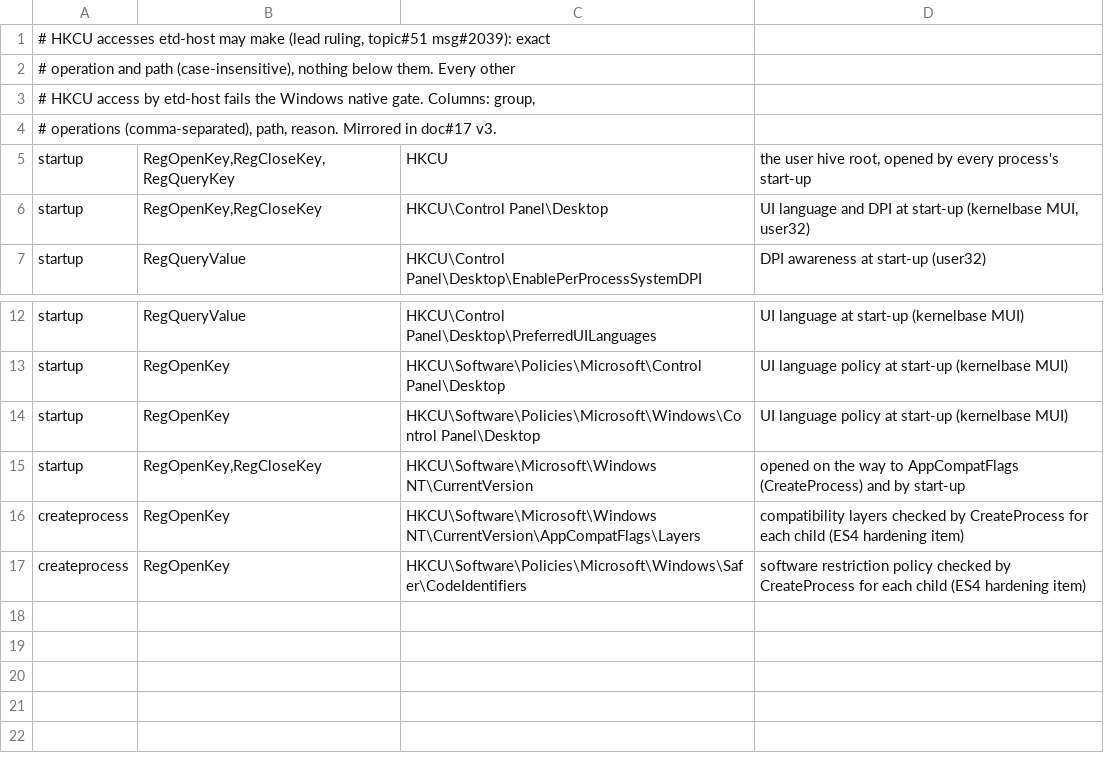
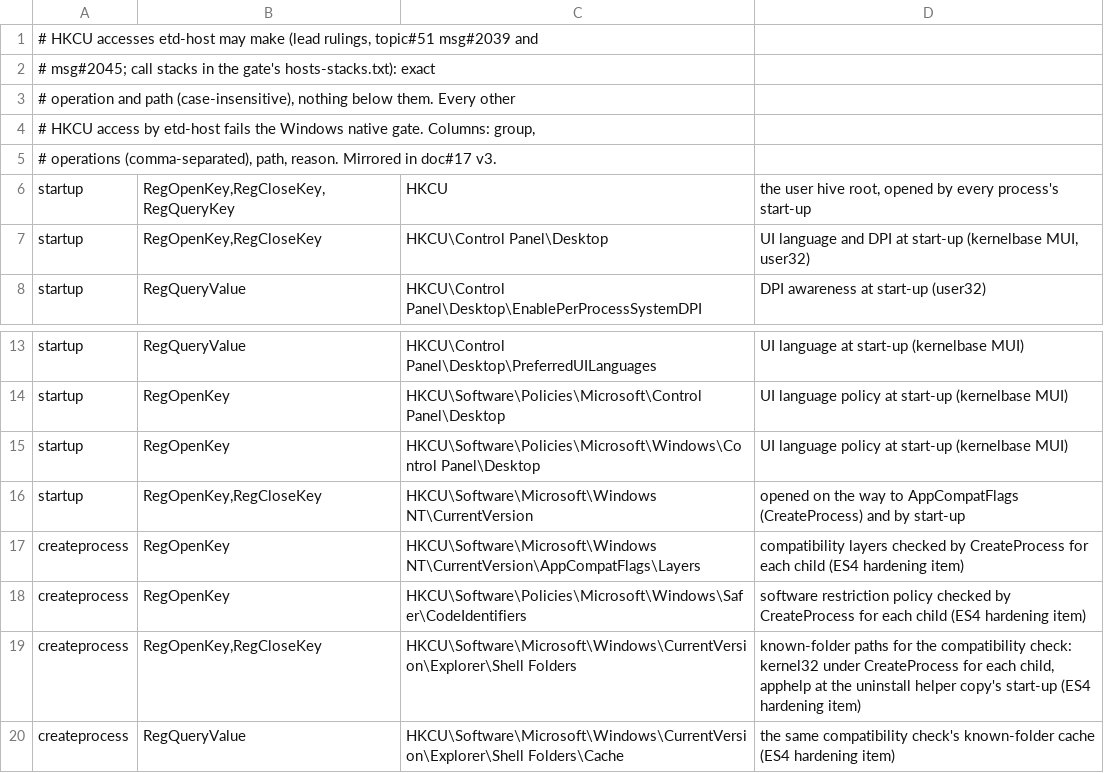
Before and after one commit to greenhat616/easytier-desktop, a TSV file: .github/scripts/es2n-hkcu-allowed.tsv, drawn as a sheet; only a part is shown, gaps mark what is left out.

Commit message:
ci(etd-sysfx-os): Shell Folders reads of the compatibility check on the gate's allow list
The capture script's allow table and product list no longer share names with its -Allowed and -Product parameters (PowerShell names are case-insensitive), which broke run 46002210794. The stacks of every etd-host Shell Folders read end in kernel32 under KernelBase's CreateProcess, or in apphelp at a process's start-up, with no etd-host frame above them; per msg#2045 they are allowed by exact path like the AppCompat and Safer reads. Stack frames now carry their module offset.

```diff
--- a/.github/scripts/es2n-hkcu-allowed.tsv
+++ b/.github/scripts/es2n-hkcu-allowed.tsv
@@ -1,2 +1,3 @@
-# HKCU accesses etd-host may make (lead ruling, topic#51 msg#2039): exact
+# HKCU accesses etd-host may make (lead rulings, topic#51 msg#2039 and
+# msg#2045; call stacks in the gate's hosts-stacks.txt): exact
 # operation and path (case-insensitive), nothing below them. Every other
@@ -17 +18,3 @@ createprocess	RegOpenKey	HKCU\Software\Microsoft\Windows NT\CurrentVersion\AppCo
 createprocess	RegOpenKey	HKCU\Software\Policies\Microsoft\Windows\Safer\CodeIdentifiers	software restriction policy checked by CreateProcess for each child (ES4 hardening item)
+createprocess	RegOpenKey,RegCloseKey	HKCU\Software\Microsoft\Windows\CurrentVersion\Explorer\Shell Folders	known-folder paths for the compatibility check: kernel32 under CreateProcess for each child, apphelp at the uninstall helper copy's start-up (ES4 hardening item)
+createprocess	RegQueryValue	HKCU\Software\Microsoft\Windows\CurrentVersion\Explorer\Shell Folders\Cache	the same compatibility check's known-folder cache (ES4 hardening item)
```
Also changed, not shown: 2 other files.
